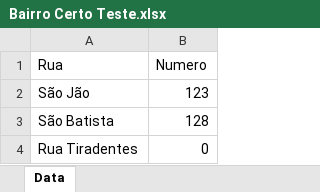
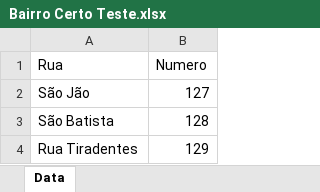
Before and after one commit to justthebasic/beaba, an Excel workbook: python/uploads/pasta1/Bairro Certo Teste.xlsx, sheet Data, drawn as a sheet; values as stored, in another font and other column widths than the file's, no borders; the diff names each change by its address in the sheet, - before the commit and + after, or states it on an @@ line.

```diff
--- a/python/uploads/pasta1/Bairro Certo Teste.xlsx (sheet Data)
+++ b/python/uploads/pasta1/Bairro Certo Teste.xlsx (sheet Data)
-B2 (Numero): 123
+B2 (Numero): 127
-B4 (Numero): 0
+B4 (Numero): 129
```
Also changed, not shown: 32 other files.
